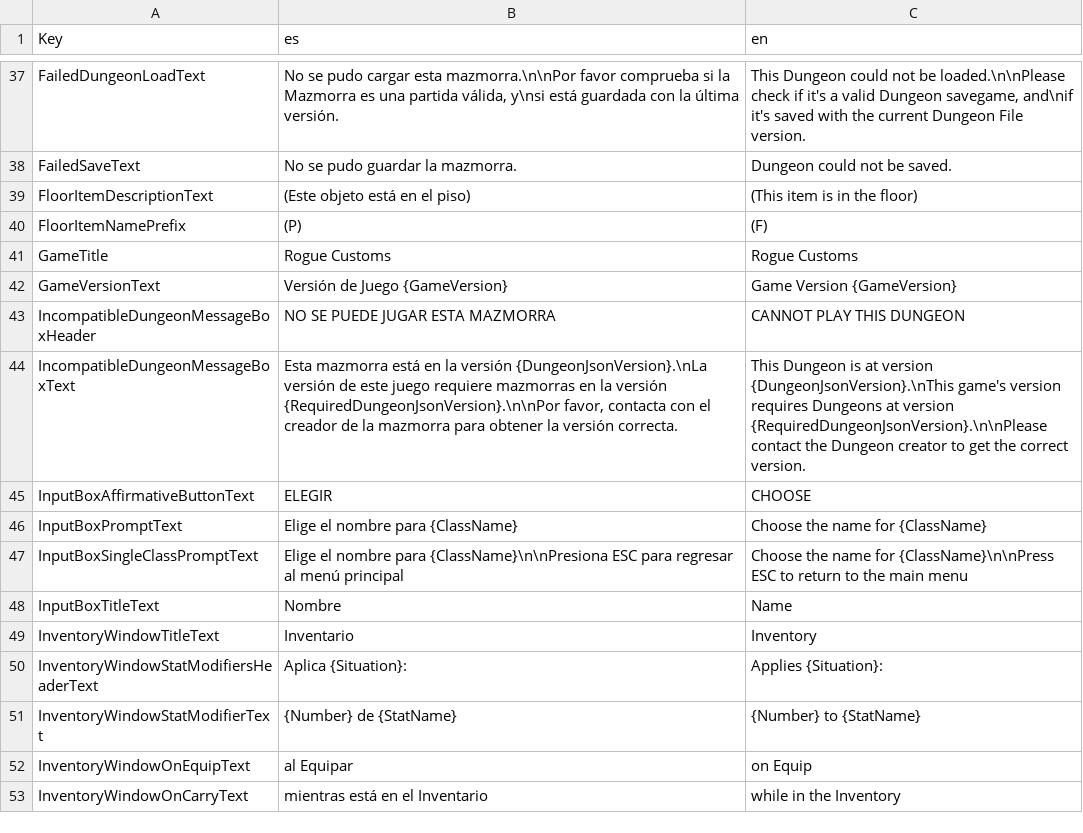
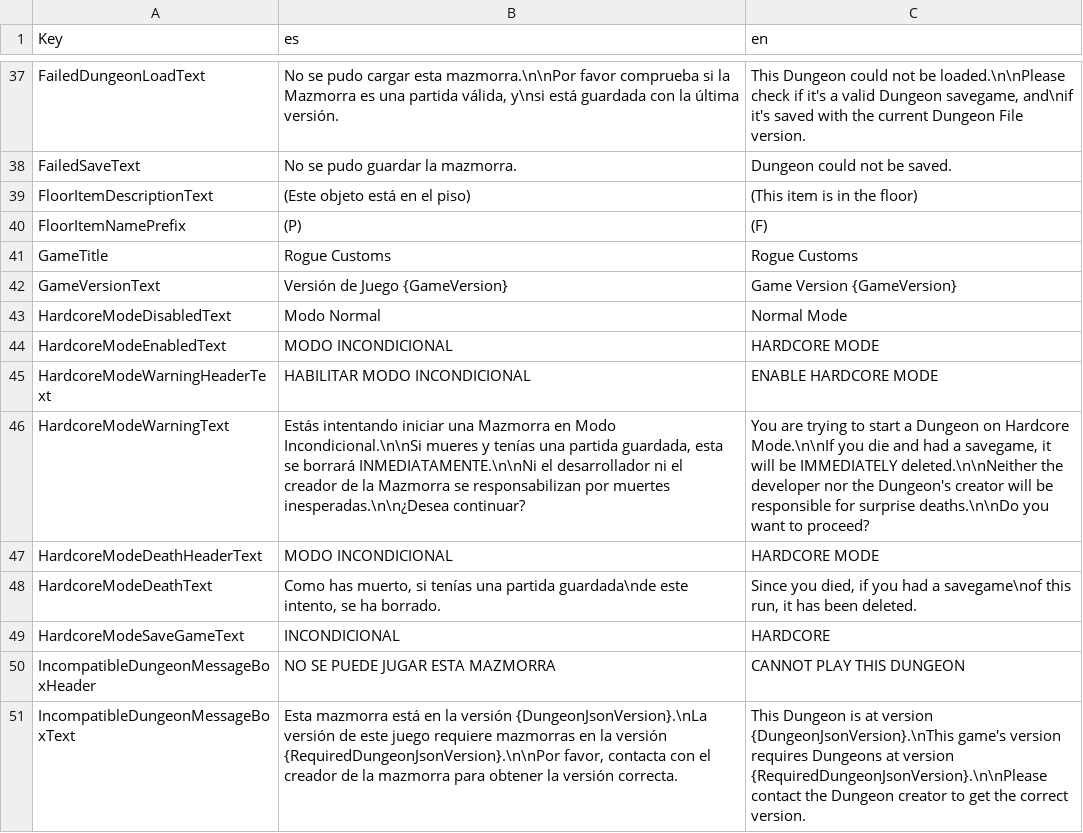
Before and after one commit to Shiigu/RogueCustoms, a CSV file: RogueCustomsGodotClient/Localizations/locales.csv, drawn as a sheet; only a part is shown, gaps mark what is left out; the shorter side is filled out with more unchanged rows; the diff names each change by its address in the sheet, - before the commit and + after, or states it on an @@ line.

Commit message:
Implemented Hardcore Mode

```diff
--- a/RogueCustomsGodotClient/Localizations/locales.csv
+++ b/RogueCustomsGodotClient/Localizations/locales.csv
+row 43: HardcoreModeDisabledText | Modo Normal | Normal Mode
+row 44: HardcoreModeEnabledText | MODO INCONDICIONAL | HARDCORE MODE
+row 45: HardcoreModeWarningHeaderText | HABILITAR MODO INCONDICIONAL | ENABLE HARDCORE MODE
+row 46: HardcoreModeWarningText | Estás intentando iniciar una Mazmorra en Modo Incondicional.\n\nSi mueres y tenías una partida guardada, esta se borrará INMEDIATAMENTE.\n\nNi el desarrollador ni el creador de la Mazmorra se responsabilizan por muertes inesperadas.\n\n¿Desea continuar? | You are trying to start a Dungeon on Hardcore Mode.\n\nIf you die and had a savegame, it will be IMMEDIATELY deleted.\n\nNeither the developer nor the Dungeon's creator will be responsible for surprise deaths.\n\nDo you want to proceed?
+row 47: HardcoreModeDeathHeaderText | MODO INCONDICIONAL | HARDCORE MODE
+row 48: HardcoreModeDeathText | Como has muerto, si tenías una partida guardada\nde este intento, se ha borrado. | Since you died, if you had a savegame\nof this run, it has been deleted.
+row 49: HardcoreModeSaveGameText | INCONDICIONAL | HARDCORE
```
Also changed, not shown: 18 other files.
